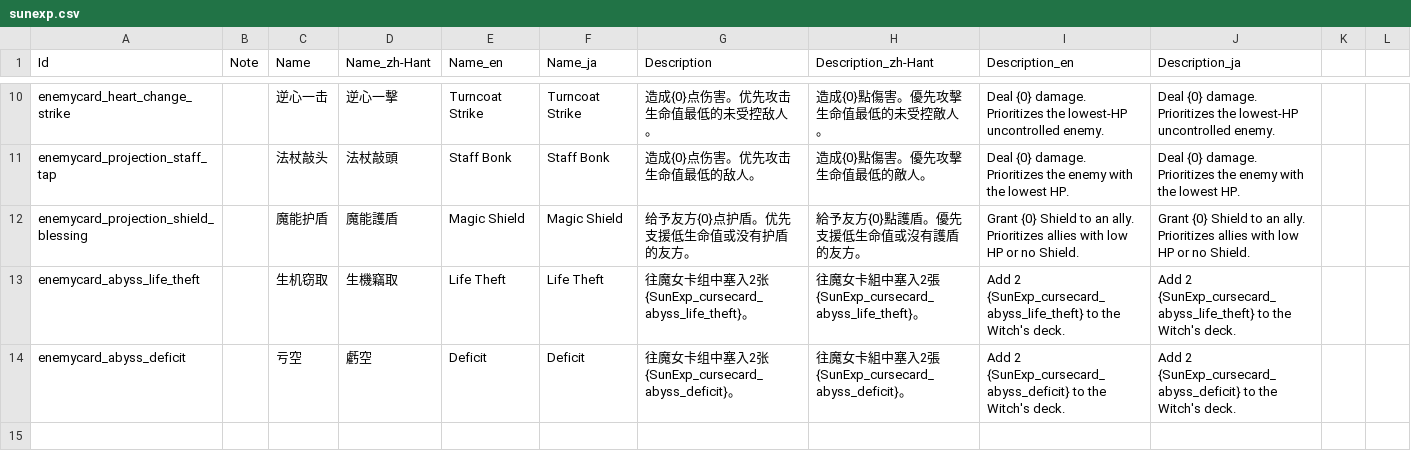
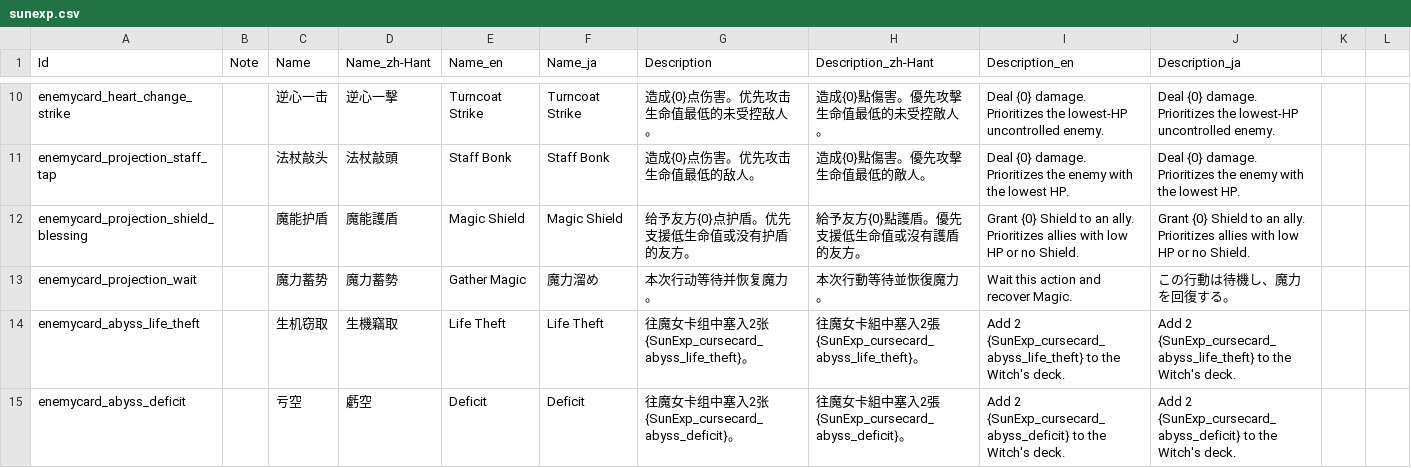
Before and after one commit to AuraKaliya/apocalyptic-journey-mod-SunExp, a CSV file: SunExp/Text/EnemyCard/sunexp.csv, drawn as a sheet; only a part is shown, gaps mark what is left out; the diff names each change by its address in the sheet, - before the commit and + after, or states it on an @@ line.

```diff
--- a/SunExp/Text/EnemyCard/sunexp.csv
+++ b/SunExp/Text/EnemyCard/sunexp.csv
+row 13: enemycard_projection_wait |  | 魔力蓄势 | 魔力蓄勢 | Gather Magic | 魔力溜め | 本次行动等待并恢复魔力。 | 本次行動等待並恢復魔力。 | Wait this action and recover Magic. | この行動は待機し、魔力を回復する。
```
Also changed, not shown: SunExp/Data/EnemyCard/sunexp.csv, 30 other files.
